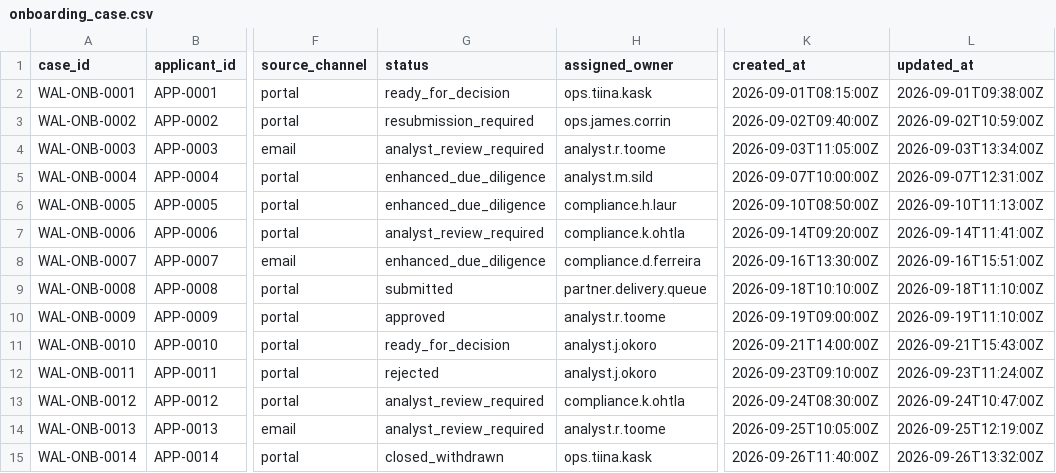
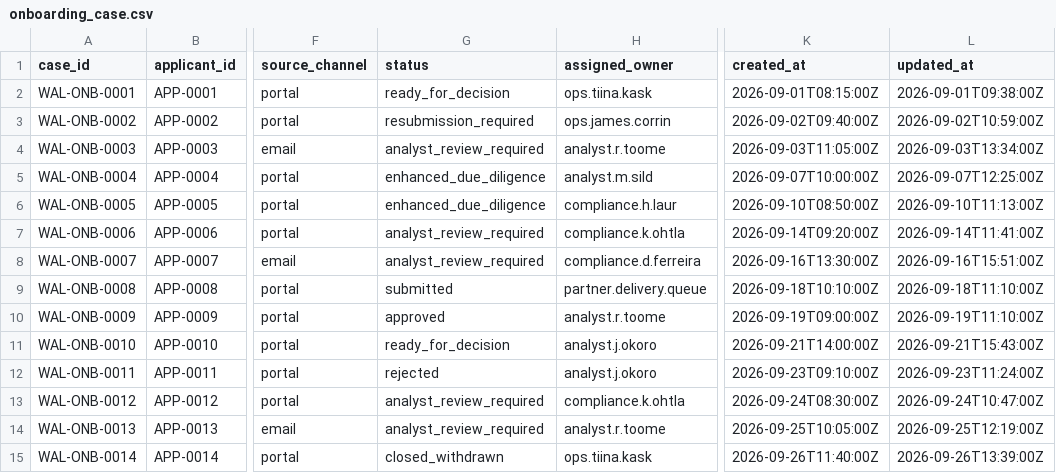
Before and after one commit to artie-bee/kyb_kyc, a CSV file: wallester_uc4_dataset/onboarding_case.csv, drawn as a sheet; only a part is shown, gaps mark what is left out; the diff names each change by its address in the sheet, - before the commit and + after, or states it on an @@ line.

```diff
--- a/wallester_uc4_dataset/onboarding_case.csv
+++ b/wallester_uc4_dataset/onboarding_case.csv
-L5 (updated_at): 2026-09-07T12:31:00Z
+L5 (updated_at): 2026-09-07T12:25:00Z
-G8 (status): enhanced_due_diligence
+G8 (status): analyst_review_required
-L15 (updated_at): 2026-09-26T13:32:00Z
+L15 (updated_at): 2026-09-26T13:39:00Z
```
Also changed, not shown: wallester_uc4_dataset/audit_event.csv, wallester_uc4_dataset/case_map.csv, 8 other files.
